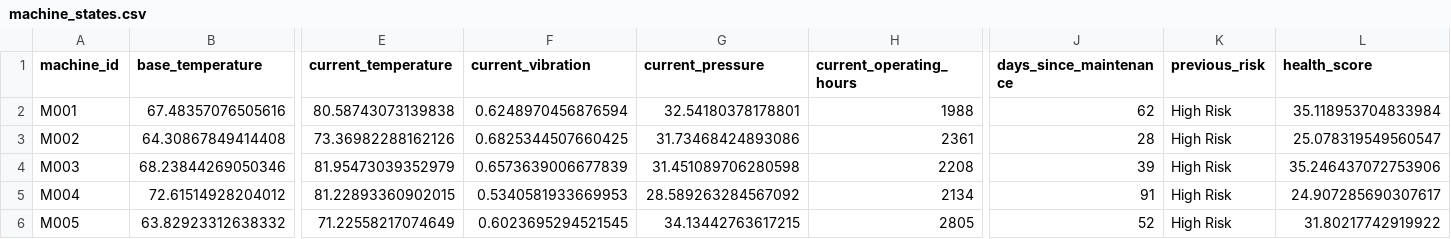
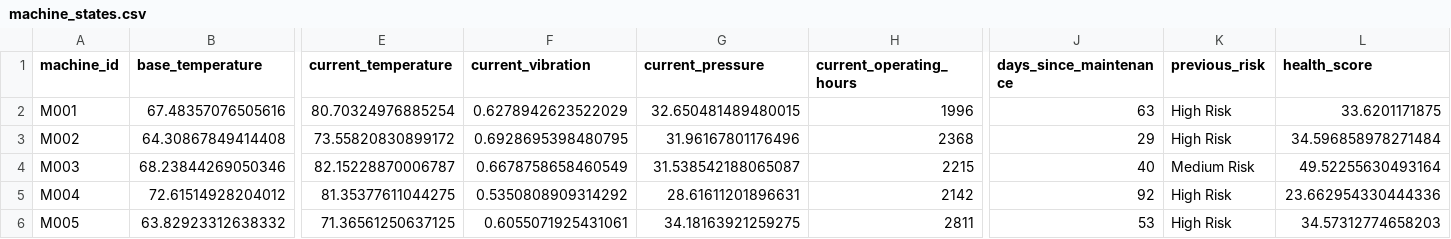
Before and after one commit to fayizafarooq/predictive-maintenance, a CSV file: notebooks/machine_states.csv, drawn as a sheet; only a part is shown, gaps mark what is left out; the diff covers the shown part only; the diff names each change by its address in the sheet, - before the commit and + after, or states it on an @@ line.

```diff
--- a/notebooks/machine_states.csv
+++ b/notebooks/machine_states.csv
-E2 (current_temperature): 80.58743073139838
+E2 (current_temperature): 80.70324976885254
-F2 (current_vibration): 0.6248970456876594
+F2 (current_vibration): 0.6278942623522029
-G2 (current_pressure): 32.54180378178801
+G2 (current_pressure): 32.650481489480015
-H2 (current_operating_hours): 1988
+H2 (current_operating_hours): 1996
-J2 (days_since_maintenance): 62
+J2 (days_since_maintenance): 63
-L2 (health_score): 35.118953704833984
+L2 (health_score): 33.6201171875
-E3 (current_temperature): 73.36982288162126
+E3 (current_temperature): 73.55820830899172
-F3 (current_vibration): 0.6825344507660425
+F3 (current_vibration): 0.6928695398480795
-G3 (current_pressure): 31.73468424893086
+G3 (current_pressure): 31.96167801176496
-H3 (current_operating_hours): 2361
+H3 (current_operating_hours): 2368
-J3 (days_since_maintenance): 28
+J3 (days_since_maintenance): 29
-L3 (health_score): 25.078319549560547
+L3 (health_score): 34.596858978271484
-E4 (current_temperature): 81.95473039352979
+E4 (current_temperature): 82.15228870006787
-F4 (current_vibration): 0.6573639006677839
+F4 (current_vibration): 0.6678758658460549
-G4 (current_pressure): 31.451089706280598
+G4 (current_pressure): 31.538542188065087
-H4 (current_operating_hours): 2208
+H4 (current_operating_hours): 2215
-J4 (days_since_maintenance): 39
+J4 (days_since_maintenance): 40
-K4 (previous_risk): High Risk
+K4 (previous_risk): Medium Risk
-L4 (health_score): 35.246437072753906
+L4 (health_score): 49.52255630493164
-E5 (current_temperature): 81.22893360902015
+E5 (current_temperature): 81.35377611044275
-F5 (current_vibration): 0.5340581933669953
+F5 (current_vibration): 0.5350808909314292
-G5 (current_pressure): 28.589263284567092
+G5 (current_pressure): 28.61611201896631
-H5 (current_operating_hours): 2134
+H5 (current_operating_hours): 2142
-J5 (days_since_maintenance): 91
+J5 (days_since_maintenance): 92
-L5 (health_score): 24.907285690307617
+L5 (health_score): 23.662954330444336
-E6 (current_temperature): 71.22558217074649
+E6 (current_temperature): 71.36561250637125
-F6 (current_vibration): 0.6023695294521545
+F6 (current_vibration): 0.6055071925431061
-G6 (current_pressure): 34.13442763617215
+G6 (current_pressure): 34.18163921259275
-H6 (current_operating_hours): 2805
+H6 (current_operating_hours): 2811
-J6 (days_since_maintenance): 52
+J6 (days_since_maintenance): 53
-L6 (health_score): 31.80217742919922
+L6 (health_score): 34.57312774658203
```
Also changed, not shown: 146 edited cells elsewhere in this file, notebooks/equipment_failure_predictions.csv, 1 other file.
